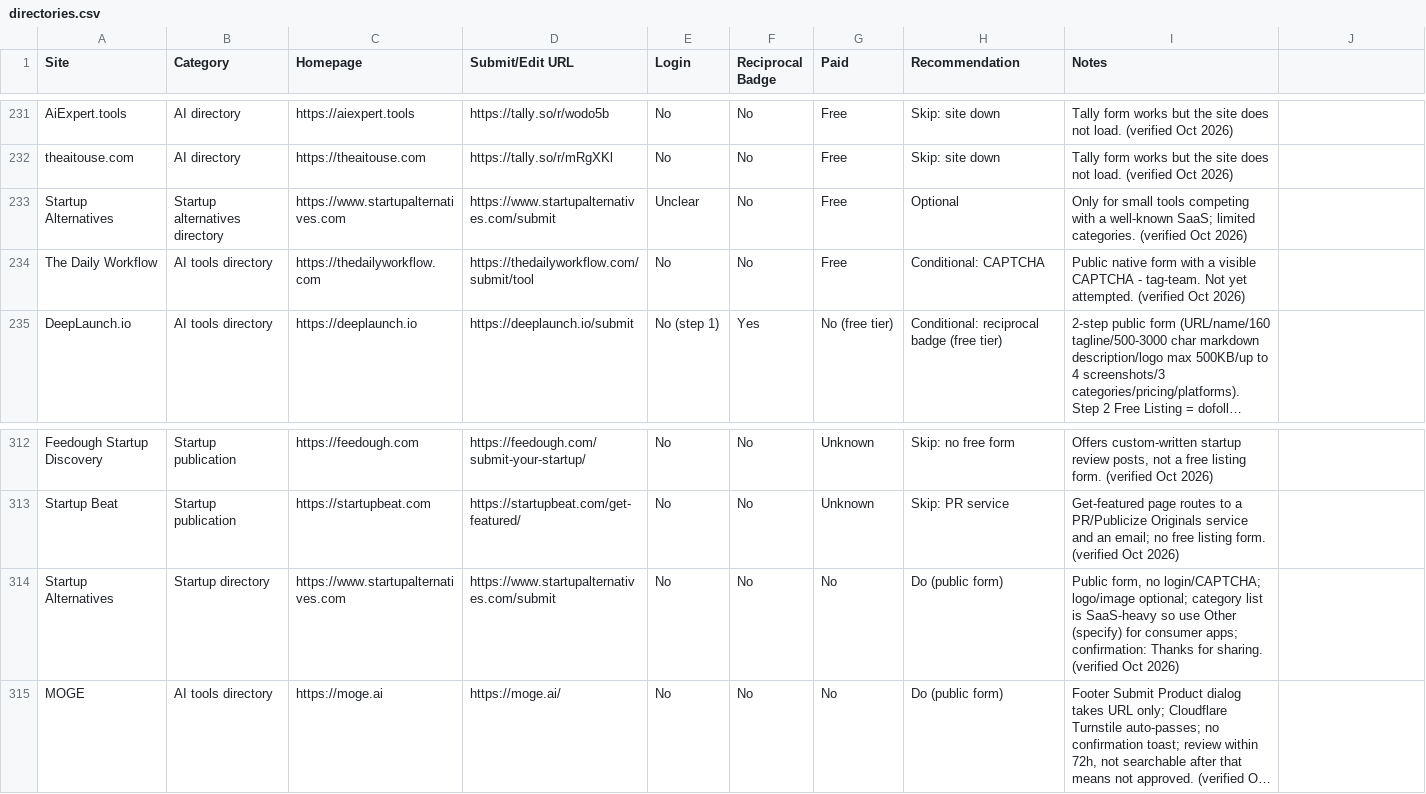
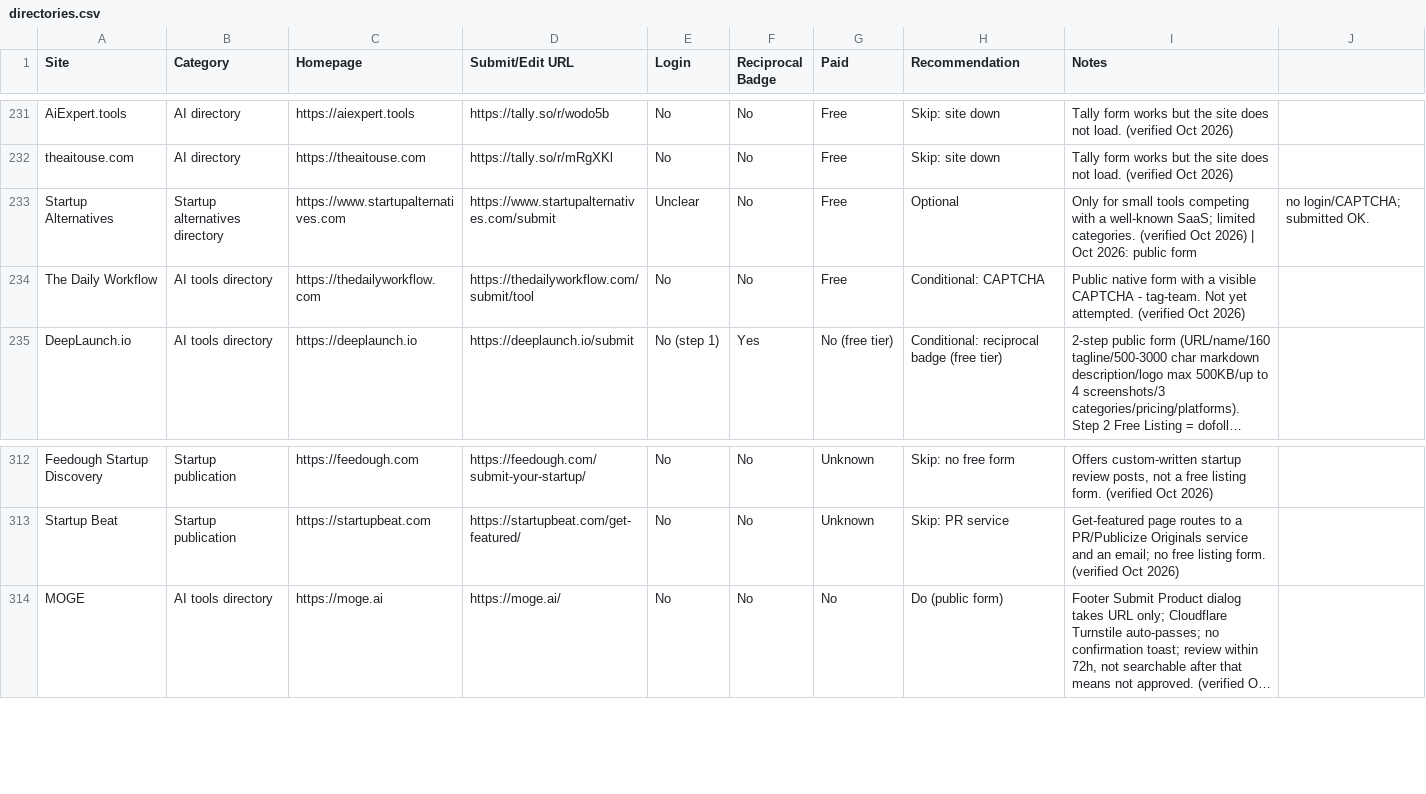
Before and after one commit to Fh-Ndiritu/list-my-startup-skill, a CSV file: directories.csv, drawn as a sheet; only a part is shown, gaps mark what is left out; long unchanged cells end in …; the diff names each change by its address in the sheet, - before the commit and + after, or states it on an @@ line.

Commit message:
Fix duplicate entry for Startup Alternativesregistry: merge duplicate Startup Alternatives row

```diff
--- a/directories.csv
+++ b/directories.csv
-I233 (Notes): …Oct 2026)
+I233 (Notes): …Oct 2026) | Oct 2026: public form
-J233: (empty)
+J233: no login/CAPTCHA; submitted OK.
-row 314: Startup Alternatives | Startup directory | https://www.startupalternatives.com | https://www.startupalternatives.com/submit | No | No | No | Do (public form) | Public form, no login/CAPTCHA; logo/image optional; category list is SaaS-heavy so use Other (specify) for consumer apps; confirmation: Thanks for sharing. (verified Oct 2026)
```
